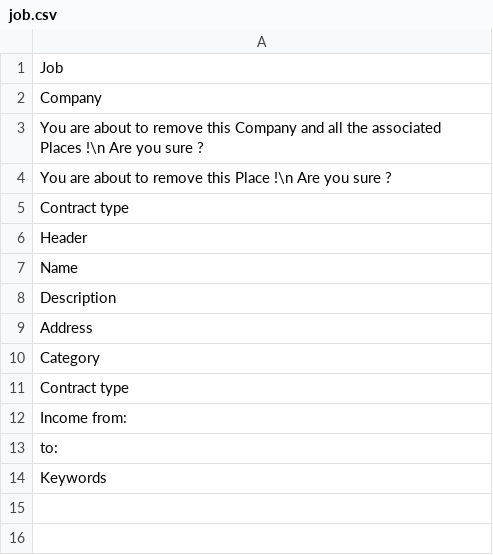
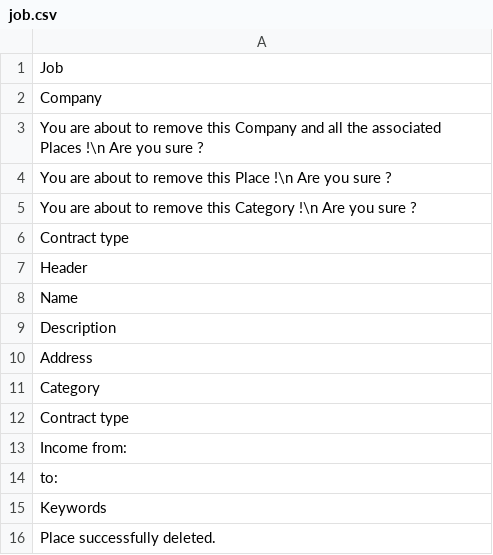
Before and after one commit to Xtraball/siberian-module-skeleton, a CSV file: resources/translations/default/job.csv, drawn as a sheet; the diff names each change by its address in the sheet, - before the commit and + after, or states it on an @@ line.

```diff
--- a/resources/translations/default/job.csv
+++ b/resources/translations/default/job.csv
+row 5: You are about to remove this Category !\n Are you sure ?
+row 16: Place successfully deleted.
```
Also changed, not shown: resources/translations/fr/job.csv, 19 other files.
